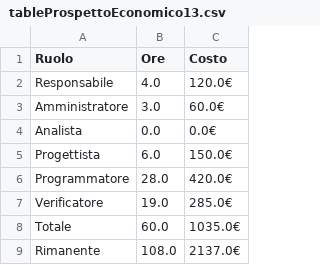
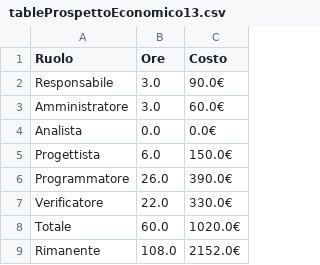
Before and after one commit to SWATEngineering/Docs, a CSV file: src/3_PB/PianoDiProgetto/preventivi/assets/tables/tableProspettoEconomico13.csv, drawn as a sheet.

```diff
--- a/src/3_PB/PianoDiProgetto/preventivi/assets/tables/tableProspettoEconomico13.csv
+++ b/src/3_PB/PianoDiProgetto/preventivi/assets/tables/tableProspettoEconomico13.csv
@@ -1,3 +1,3 @@
 Ruolo,Ore,Costo
-Responsabile,4.0,120.0€
+Responsabile,3.0,90.0€
 Amministratore,3.0,60.0€
@@ -5,5 +5,5 @@ Analista,0.0,0.0€
 Progettista,6.0,150.0€
-Programmatore,28.0,420.0€
-Verificatore,19.0,285.0€
-Totale,60.0,1035.0€
-Rimanente,108.0,2137.0€
+Programmatore,26.0,390.0€
+Verificatore,22.0,330.0€
+Totale,60.0,1020.0€
+Rimanente,108.0,2152.0€
```
Also changed, not shown: src/3_PB/PianoDiProgetto/preventivi/assets/tables/tableProspettoOrario13.csv, src/3_PB/PianoDiProgetto/preventivi/budget.csv, 3 other files.
